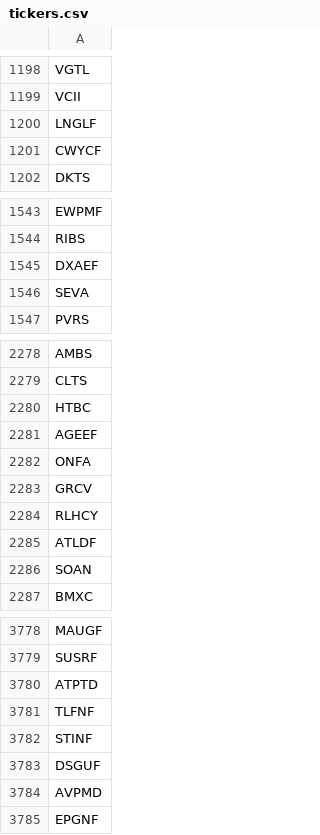
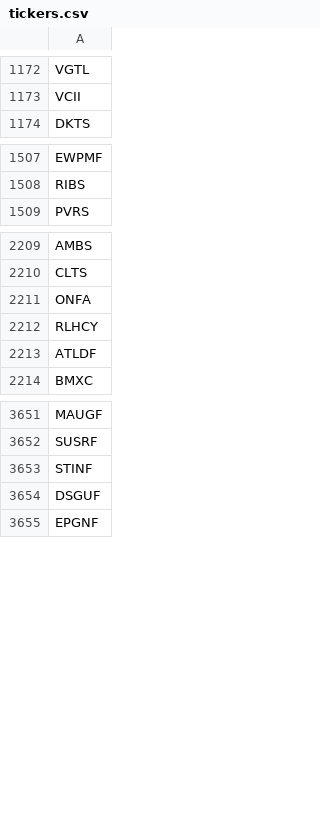
Before and after one commit to roihala/stocker, a CSV file: csv/tickers.csv, drawn as a sheet; only a part is shown, gaps mark what is left out; removed rows and columns are numbered as before the commit, all else as after; the diff covers the shown part only; the diff names each change by its address in the sheet, - before the commit and + after, or states it on an @@ line.

```diff
--- a/csv/tickers.csv
+++ b/csv/tickers.csv
-row 1200: LNGLF
-row 1201: CWYCF
-row 1545: DXAEF
-row 1546: SEVA
-row 2280: HTBC
-row 2281: AGEEF
-row 2283: GRCV
-row 2286: SOAN
-row 3780: ATPTD
-row 3781: TLFNF
-row 3784: AVPMD
```
Also changed, not shown: 1 added row and 120 removed rows elsewhere in this file, 4 other files.
